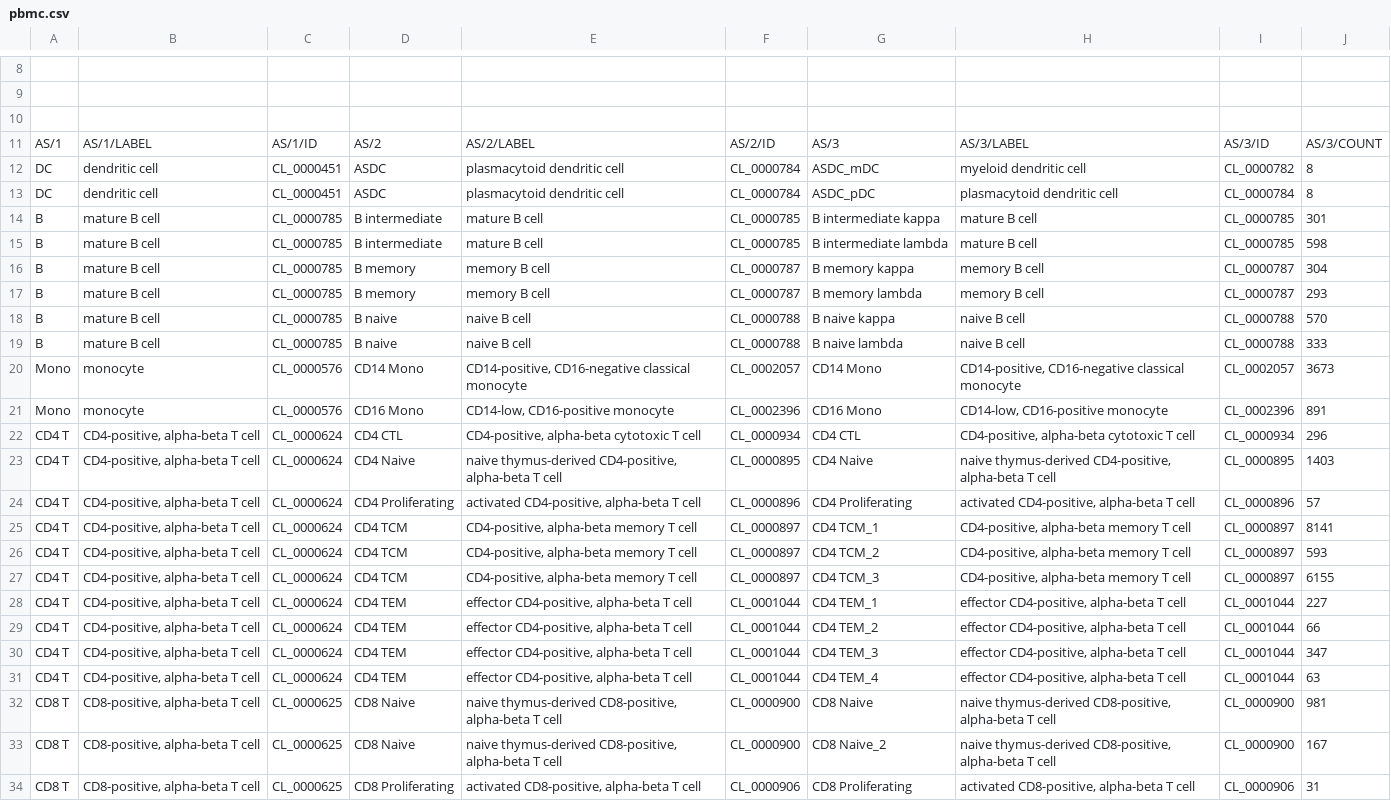
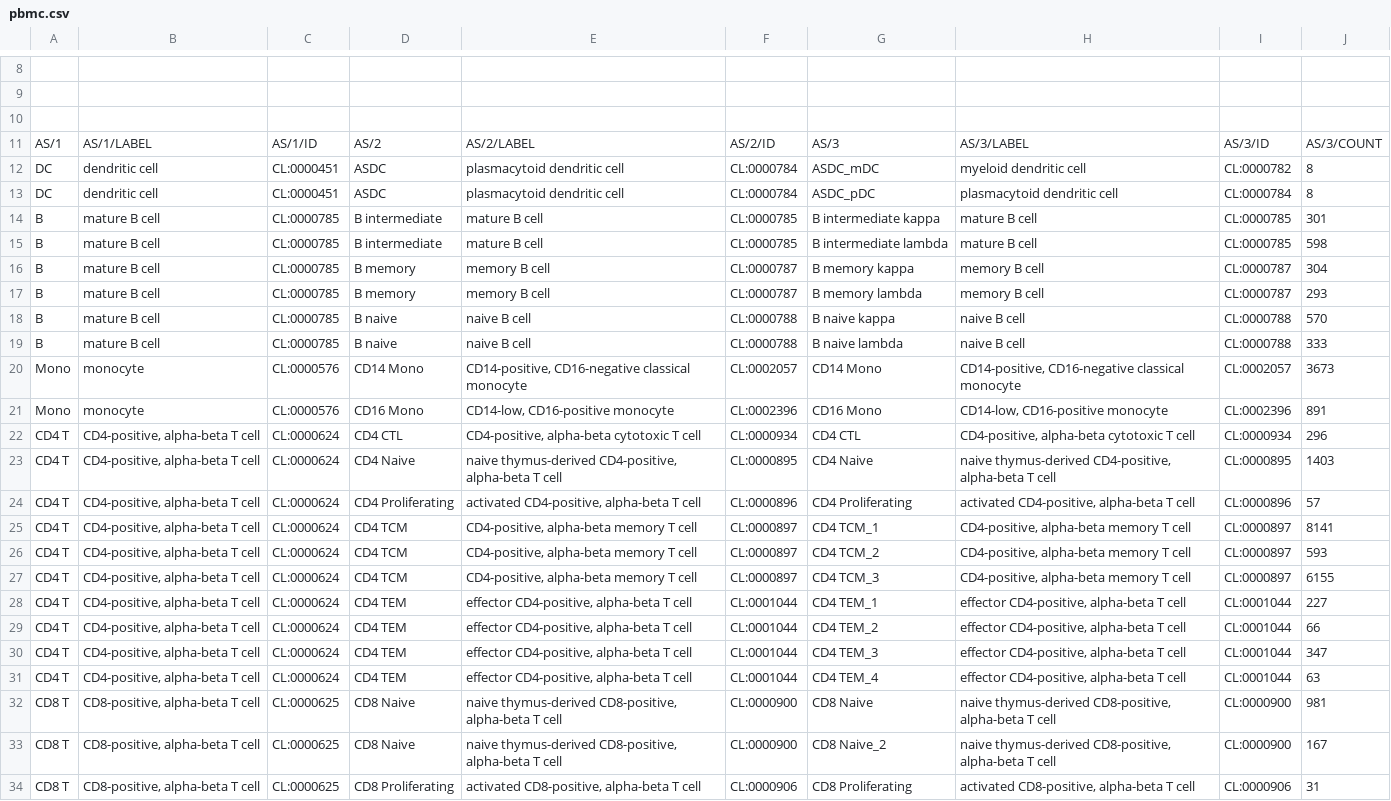
Before and after one commit to hubmapconsortium/asctb-azimuth-data-comparison, a CSV file: pbmc.csv, drawn as a sheet; only a part is shown, gaps mark what is left out; the diff covers the shown part only; the diff names each change by its address in the sheet, - before the commit and + after, or states it on an @@ line.

```diff
--- a/pbmc.csv
+++ b/pbmc.csv
-C12:C13: CL_0000451
+C12:C13: CL:0000451
-F12:F13: CL_0000784
+F12:F13: CL:0000784
-I12: CL_0000782
+I12: CL:0000782
-I13: CL_0000784
+I13: CL:0000784
-C14:C19: CL_0000785
+C14:C19: CL:0000785
-F14:F15: CL_0000785
+F14:F15: CL:0000785
-I14:I15: CL_0000785
+I14:I15: CL:0000785
-F16:F17: CL_0000787
+F16:F17: CL:0000787
-I16:I17: CL_0000787
+I16:I17: CL:0000787
-F18:F19: CL_0000788
+F18:F19: CL:0000788
-I18:I19: CL_0000788
+I18:I19: CL:0000788
-C20:C21: CL_0000576
+C20:C21: CL:0000576
-F20: CL_0002057
+F20: CL:0002057
-I20: CL_0002057
+I20: CL:0002057
-F21: CL_0002396
+F21: CL:0002396
-I21: CL_0002396
+I21: CL:0002396
-C22:C31: CL_0000624
+C22:C31: CL:0000624
-F22: CL_0000934
+F22: CL:0000934
-I22: CL_0000934
+I22: CL:0000934
-F23: CL_0000895
+F23: CL:0000895
-I23: CL_0000895
+I23: CL:0000895
-F24: CL_0000896
+F24: CL:0000896
-I24: CL_0000896
+I24: CL:0000896
-F25:F27: CL_0000897
+F25:F27: CL:0000897
-I25:I27: CL_0000897
+I25:I27: CL:0000897
-F28:F31: CL_0001044
+F28:F31: CL:0001044
-I28:I31: CL_0001044
+I28:I31: CL:0001044
-C32:C34: CL_0000625
+C32:C34: CL:0000625
-F32:F33: CL_0000900
+F32:F33: CL:0000900
-I32:I33: CL_0000900
+I32:I33: CL:0000900
-F34: CL_0000906
+F34: CL:0000906
-I34: CL_0000906
+I34: CL:0000906
```
Also changed, not shown: 90 edited cells elsewhere in this file, lungs.csv, motor_cortex.csv, 1 other file.
